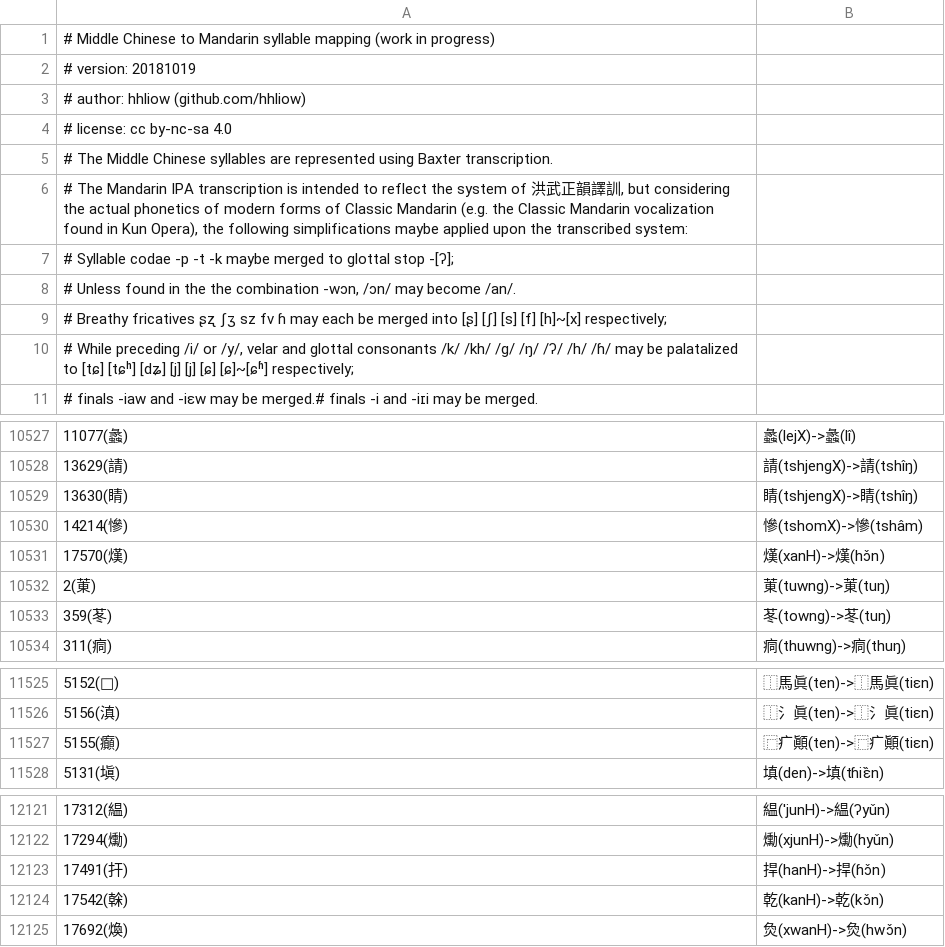
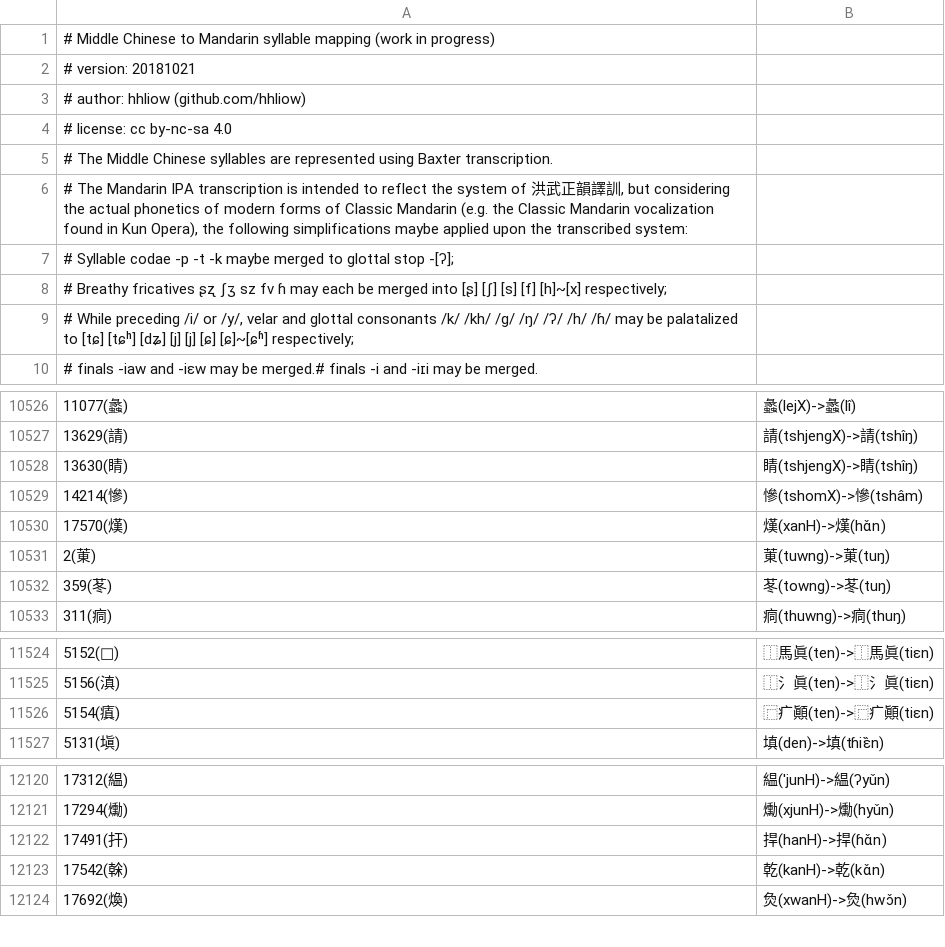
Before and after one commit to hhliow/mandarin, a TSV file: hhliow/middle_chinese_to_mandarin_mapping.tsv, drawn as a sheet; only a part is shown, gaps mark what is left out; removed rows and columns are numbered as before the commit, all else as after; the diff covers the shown part only; the diff names each change by its address in the sheet, - before the commit and + after, or states it on an @@ line.

```diff
--- a/hhliow/middle_chinese_to_mandarin_mapping.tsv
+++ b/hhliow/middle_chinese_to_mandarin_mapping.tsv
-A2: # version: 20181019
+A2: # version: 20181021
-row 8: # Unless found in the the combination -wɔn, /ɔn/ may become /an/.
-B10530: 熯(xanH)->熯(hɔ̌n)
+B10530: 熯(xanH)->熯(hɑ̌n)
-A11526: 5155(癲)
+A11526: 5154(瘨)
-B12122: 捍(hanH)->捍(ɦɔ̌n)
+B12122: 捍(hanH)->捍(ɦɑ̌n)
-B12123: 乾(kanH)->乾(kɔ̌n)
+B12123: 乾(kanH)->乾(kɑ̌n)
```
Also changed, not shown: 1 added row, 1 removed row and 69 edited cells elsewhere in this file.
